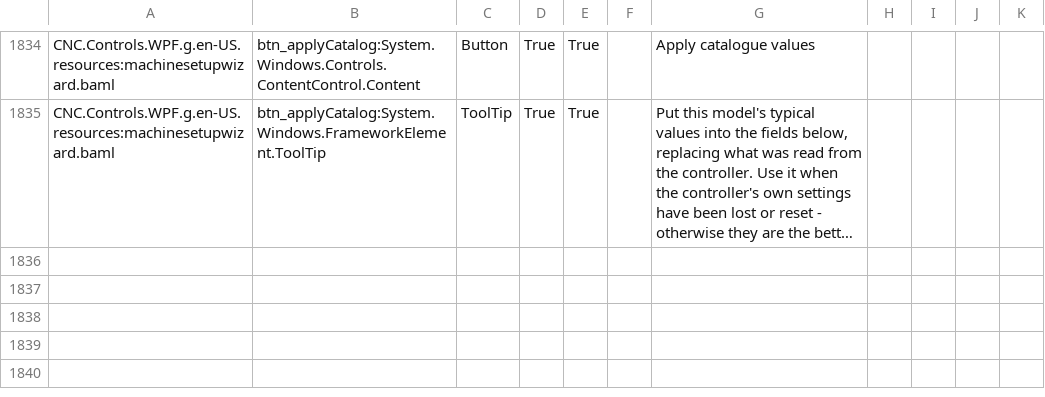
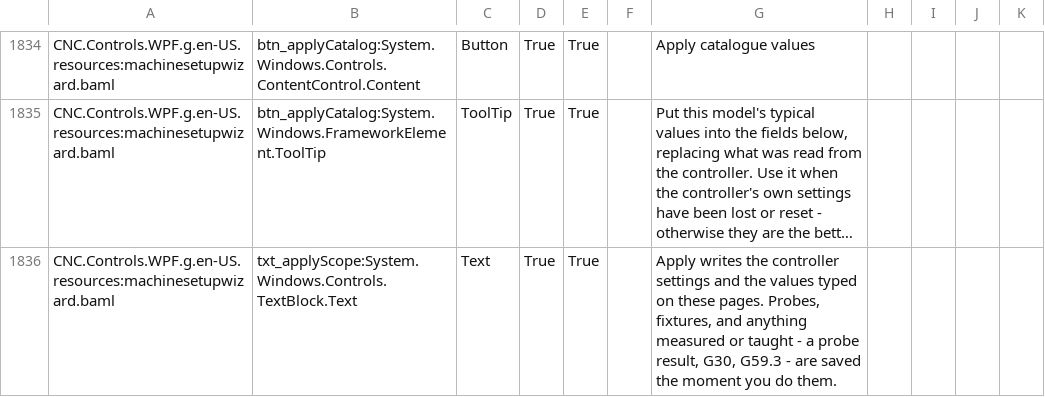
Before and after one commit to ioSenderV2/ioSender, a CSV file: Locale/en-US/csv/CNC.Controls.WPF.resources.en-US.csv, drawn as a sheet; only a part is shown, gaps mark what is left out; long unchanged cells end in …; the diff names each change by its address in the sheet, - before the commit and + after, or states it on an @@ line.

```diff
--- a/Locale/en-US/csv/CNC.Controls.WPF.resources.en-US.csv
+++ b/Locale/en-US/csv/CNC.Controls.WPF.resources.en-US.csv
+row 1836: CNC.Controls.WPF.g.en-US.resources:machinesetupwizard.baml | txt_applyScope:System.Windows.Controls.TextBlock.Text | Text | True | True |  | Apply writes the controller settings and the values typed on these pages. Probes, fixtures, and anything measured or taught - a probe result, G30, G59.3 - are saved the moment you do them.
```
Also changed, not shown: Locale/de-DE/csv/CNC.Controls.WPF.resources.de-DE.csv, Locale/hu-HU/csv/CNC.Controls.WPF.resources.hu-HU.csv, 7 other files.
